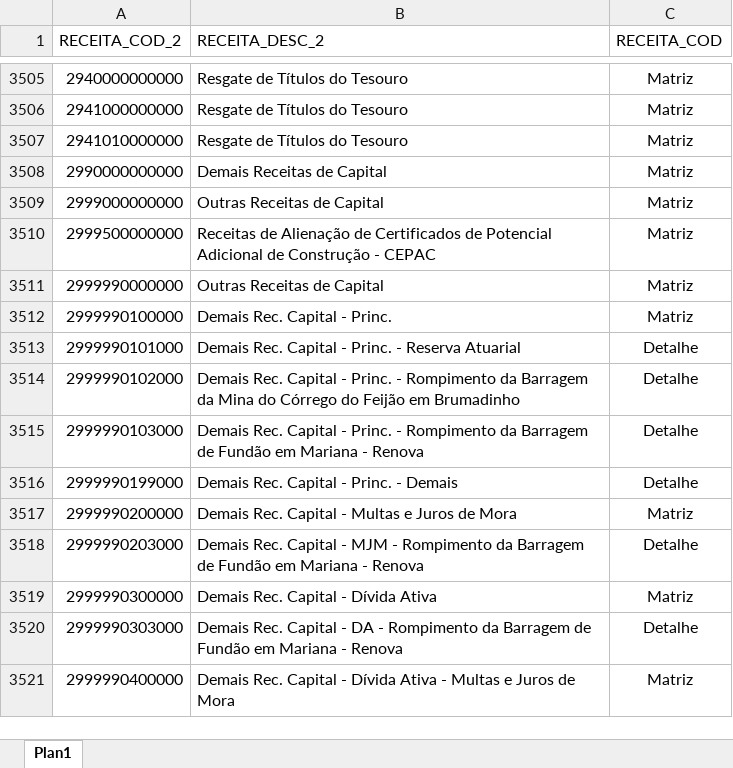
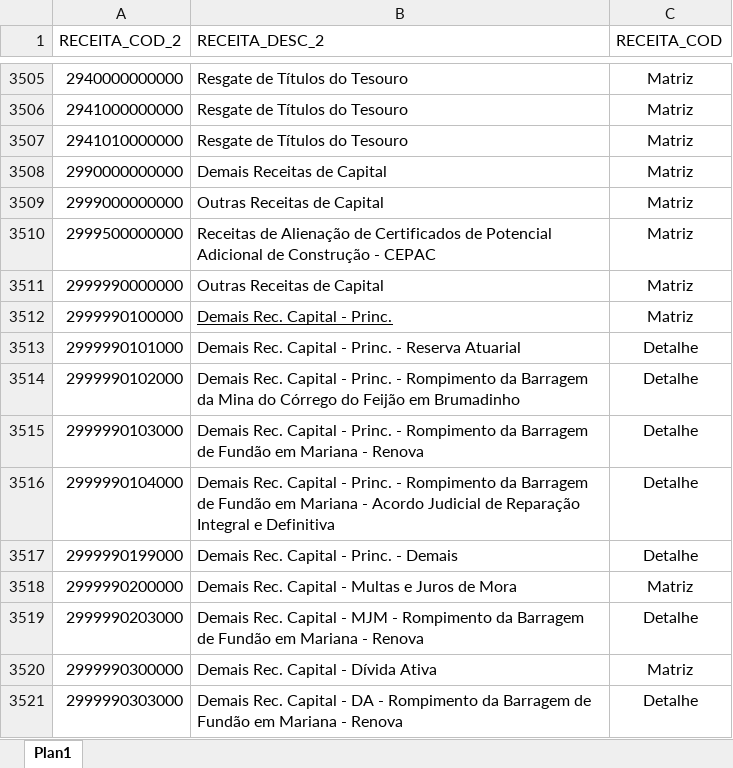
Before and after one commit to splor-mg/dados-volumes-loa, an Excel workbook: data-raw/desc_classificacao_receita.xlsx, sheet Plan1, drawn as a sheet; only a part is shown, gaps mark what is left out; the shorter side is filled out with more unchanged rows; values as stored, in another font and other column widths than the file's, no borders; conditional formats not drawn; the diff names each change by its address in the sheet, - before the commit and + after, or states it on an @@ line.

```diff
--- a/data-raw/desc_classificacao_receita.xlsx (sheet Plan1)
+++ b/data-raw/desc_classificacao_receita.xlsx (sheet Plan1)
-B3512 underline: off
+B3512 underline: on
+row 3516: 2999990104000 | Demais Rec. Capital - Princ. - Rompimento da Barragem de Fundão em Mariana - Acordo Judicial de Reparação Integral e Definitiva | Detalhe
```
Also changed, not shown: data-raw/desc_fontes_de_recursos.xlsx, 3 other files.
